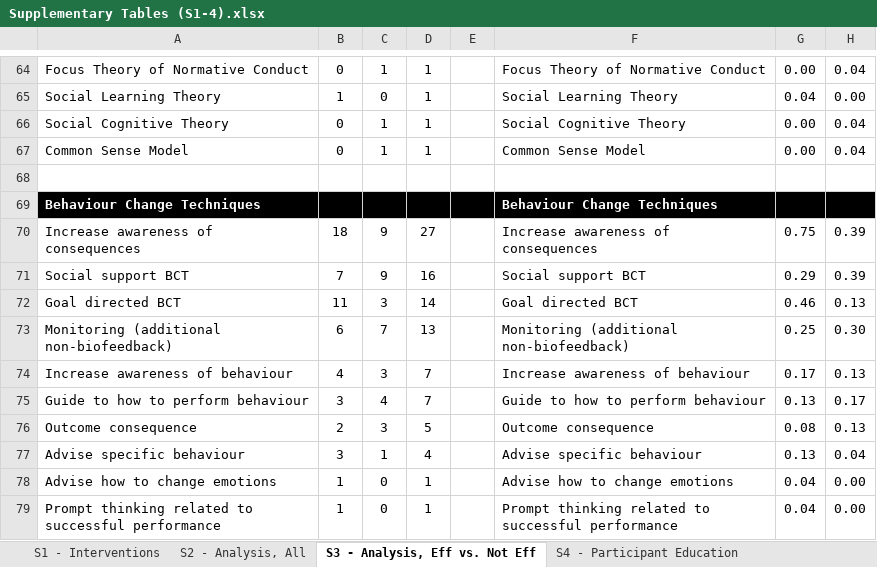
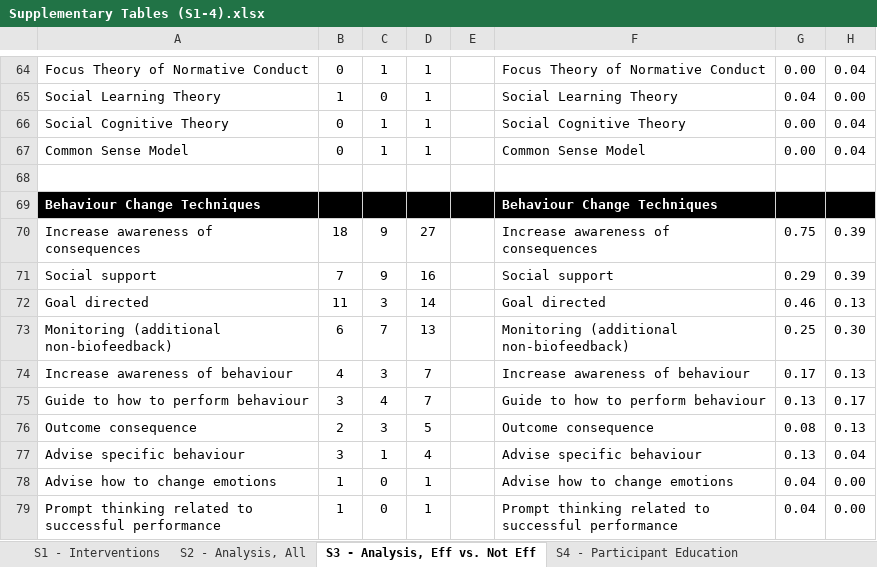
Before and after one commit to lyijin/biofeedback_ir, an Excel workbook: Supplementary Tables (S1-4).xlsx, sheet S3 - Analysis, Eff vs. Not Eff, drawn as a sheet; only a part is shown, gaps mark what is left out; values as stored, in another font and other column widths than the file's, no borders; conditional formats not drawn; the diff names each change by its address in the sheet, - before the commit and + after, or states it on an @@ line.

```diff
--- a/Supplementary Tables (S1-4).xlsx (sheet S3 - Analysis, Eff vs. Not Eff)
+++ b/Supplementary Tables (S1-4).xlsx (sheet S3 - Analysis, Eff vs. Not Eff)
-A71: Social support BCT
+A71: Social support
-F71: Social support BCT
+F71: Social support
-A72: Goal directed BCT
+A72: Goal directed
-F72: Goal directed BCT
+F72: Goal directed
```
Also changed, not shown: sheet S2 - Analysis, All, sheet S1 - Interventions, 2 other files.
